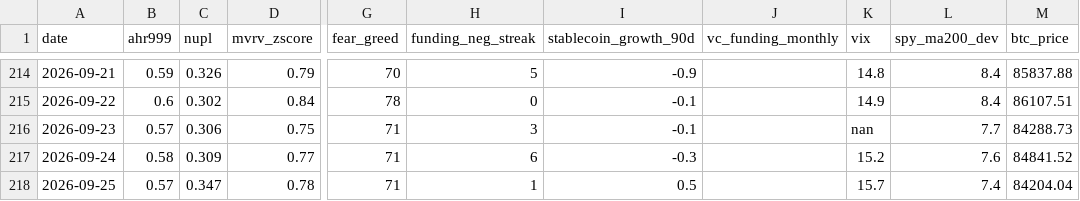
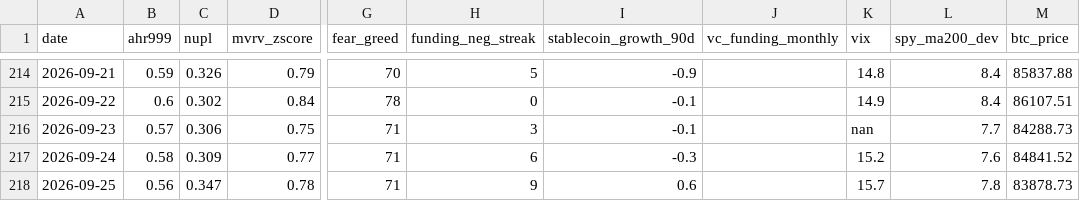
Before and after one commit to June911/personal-site, a CSV file: indicators/history.csv, drawn as a sheet; only a part is shown, gaps mark what is left out; the diff names each change by its address in the sheet, - before the commit and + after, or states it on an @@ line.

```diff
--- a/indicators/history.csv
+++ b/indicators/history.csv
-B218 (ahr999): 0.57
+B218 (ahr999): 0.56
-H218 (funding_neg_streak): 1
+H218 (funding_neg_streak): 9
-I218 (stablecoin_growth_90d): 0.5
+I218 (stablecoin_growth_90d): 0.6
-L218 (spy_ma200_dev): 7.4
+L218 (spy_ma200_dev): 7.8
-M218 (btc_price): 84204.04
+M218 (btc_price): 83878.73
```
Also changed, not shown: 1 other file.
